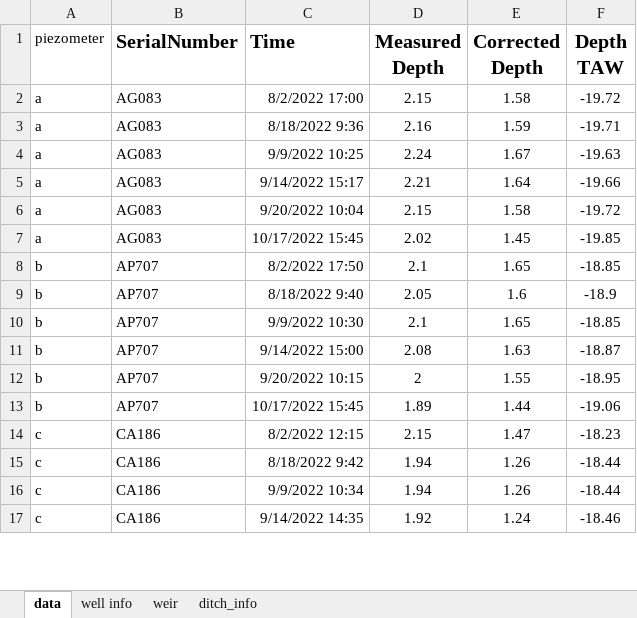
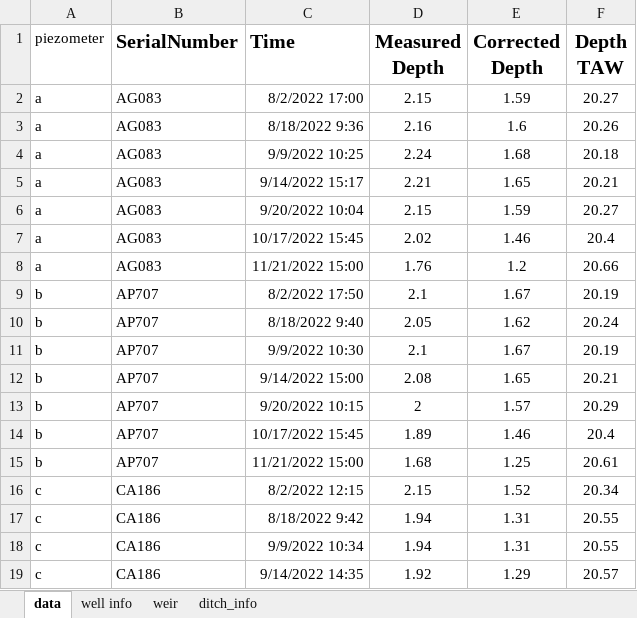
Before and after one commit to braspenninga/Jupyter-scripts, an Excel workbook: data/raw_data/manual_check_water_depth.xlsx, sheet data, drawn as a sheet; only a part is shown; values as stored, in another font and other column widths than the file's, no borders; addresses are those after the commit; the diff covers the shown part only; the diff names each change by its address in the sheet, - before the commit and + after, or states it on an @@ line.

Commit message:
U^date Piezometer

```diff
--- a/data/raw_data/manual_check_water_depth.xlsx (sheet data)
+++ b/data/raw_data/manual_check_water_depth.xlsx (sheet data)
-E2 (Corrected Depth): 1.58
+E2 (Corrected Depth): 1.59
-F2 (Depth TAW): -19.72
+F2 (Depth TAW): 20.27
-E3 (Corrected Depth): 1.59
+E3 (Corrected Depth): 1.6
-F3 (Depth TAW): -19.71
+F3 (Depth TAW): 20.26
-E4 (Corrected Depth): 1.67
+E4 (Corrected Depth): 1.68
-F4 (Depth TAW): -19.63
+F4 (Depth TAW): 20.18
-E5 (Corrected Depth): 1.64
+E5 (Corrected Depth): 1.65
-F5 (Depth TAW): -19.66
+F5 (Depth TAW): 20.21
-E6 (Corrected Depth): 1.58
+E6 (Corrected Depth): 1.59
-F6 (Depth TAW): -19.72
+F6 (Depth TAW): 20.27
-E7 (Corrected Depth): 1.45
+E7 (Corrected Depth): 1.46
-F7 (Depth TAW): -19.85
+F7 (Depth TAW): 20.4
+row 8: a | AG083 | 11/21/2022 15:00 | 1.76 | 1.2 | 20.66
-E9 (Corrected Depth): 1.65
+E9 (Corrected Depth): 1.67
-F9 (Depth TAW): -18.85
+F9 (Depth TAW): 20.19
-E10 (Corrected Depth): 1.6
+E10 (Corrected Depth): 1.62
-F10 (Depth TAW): -18.9
+F10 (Depth TAW): 20.24
-E11 (Corrected Depth): 1.65
+E11 (Corrected Depth): 1.67
-F11 (Depth TAW): -18.85
+F11 (Depth TAW): 20.19
-E12 (Corrected Depth): 1.63
+E12 (Corrected Depth): 1.65
-F12 (Depth TAW): -18.87
+F12 (Depth TAW): 20.21
-E13 (Corrected Depth): 1.55
+E13 (Corrected Depth): 1.57
-F13 (Depth TAW): -18.95
+F13 (Depth TAW): 20.29
-E14 (Corrected Depth): 1.44
+E14 (Corrected Depth): 1.46
-F14 (Depth TAW): -19.06
+F14 (Depth TAW): 20.4
+row 15: b | AP707 | 11/21/2022 15:00 | 1.68 | 1.25 | 20.61
-E16 (Corrected Depth): 1.47
+E16 (Corrected Depth): 1.52
-F16 (Depth TAW): -18.23
+F16 (Depth TAW): 20.34
-E17:E18 (Corrected Depth): 1.26
+E17:E18 (Corrected Depth): 1.31
-F17:F18 (Depth TAW): -18.44
+F17:F18 (Depth TAW): 20.55
-E19 (Corrected Depth): 1.24
+E19 (Corrected Depth): 1.29
-F19 (Depth TAW): -18.46
+F19 (Depth TAW): 20.57
```
Also changed, not shown: 3 added rows and 14 edited cells elsewhere in this sheet, sheet weir, sheet well info, formulas that keep their value, 13 other files.
